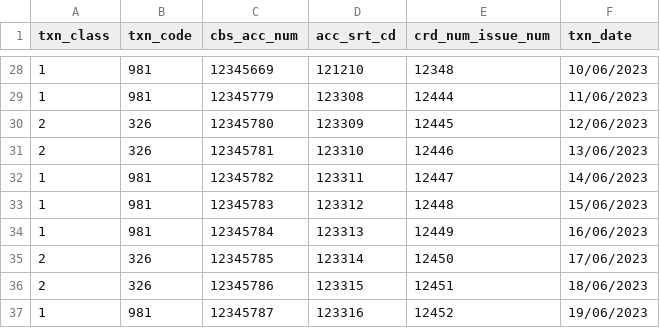
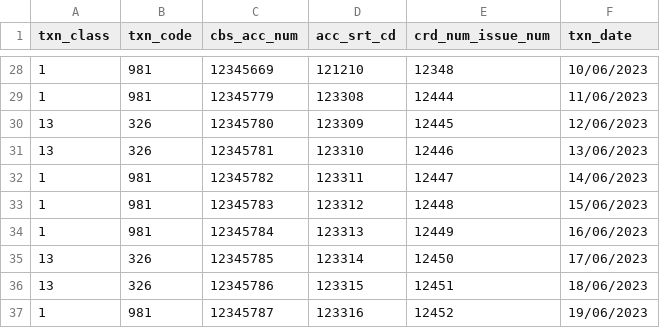
Before and after one commit to RoshanBhadange/DebitCardActivation, a CSV file: src/main/resources/data/transactions_table.csv, drawn as a sheet; only a part is shown, gaps mark what is left out; the diff covers the shown part only.

```diff
--- a/src/main/resources/data/transactions_table.csv
+++ b/src/main/resources/data/transactions_table.csv
@@ -29,4 +29,4 @@ txn_class,txn_code,cbs_acc_num,acc_srt_cd,crd_num_issue_num,txn_date
 1,981,12345779,123308,12444,11/06/2023
-2,326,12345780,123309,12445,12/06/2023
-2,326,12345781,123310,12446,13/06/2023
+13,326,12345780,123309,12445,12/06/2023
+13,326,12345781,123310,12446,13/06/2023
 1,981,12345782,123311,12447,14/06/2023
@@ -34,4 +34,4 @@ txn_class,txn_code,cbs_acc_num,acc_srt_cd,crd_num_issue_num,txn_date
 1,981,12345784,123313,12449,16/06/2023
-2,326,12345785,123314,12450,17/06/2023
-2,326,12345786,123315,12451,18/06/2023
+13,326,12345785,123314,12450,17/06/2023
+13,326,12345786,123315,12451,18/06/2023
 1,981,12345787,123316,12452,19/06/2023
```
Also changed, not shown: 1 added row, 1 removed row and 23 edited cells elsewhere in this file, src/main/resources/data/dispatch_table.csv, 5 other files.
